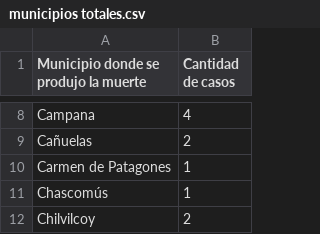
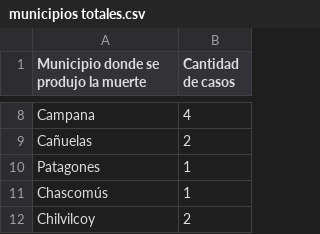
Before and after one commit to juliterminiello/USOLETAL, a CSV file: municipios totales.csv, drawn as a sheet; only a part is shown, gaps mark what is left out.

Commit message:
Update municipios totales.csv

```diff
--- a/municipios totales.csv
+++ b/municipios totales.csv
@@ -9,3 +9,3 @@ Campana;4
 Cañuelas;2
-Carmen de Patagones;1
+Patagones;1
 Chascomús;1
```
